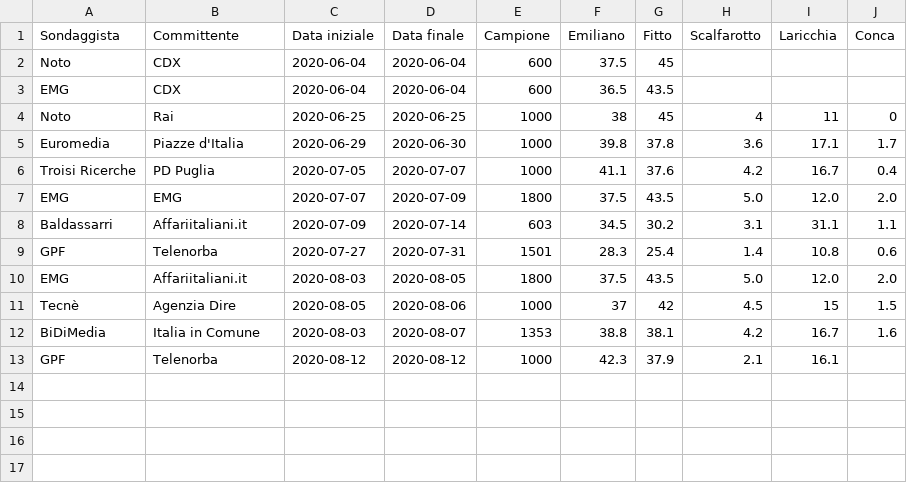
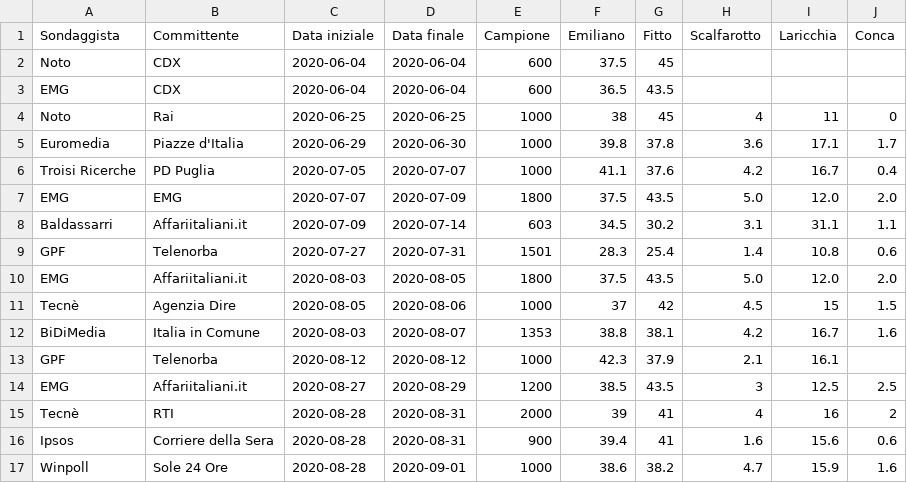
Before and after one commit to gdilella/gdilella.github.io, a CSV file: _data/puglia_polls.csv, drawn as a sheet.

```diff
--- a/_data/puglia_polls.csv
+++ b/_data/puglia_polls.csv
@@ -13 +13,5 @@ BiDiMedia,Italia in Comune,2020-08-03,2020-08-07,1353,38.8,38.1,4.2,16.7,1.6
 GPF,Telenorba,2020-08-12,2020-08-12,1000,42.3,37.9,2.1,16.1,
+EMG,Affariitaliani.it,2020-08-27,2020-08-29,1200,38.5,43.5,3,12.5,2.5
+Tecnè,RTI,2020-08-28,2020-08-31,2000,39,41,4,16,2
+Ipsos,Corriere della Sera,2020-08-28,2020-08-31,900,39.4,41,1.6,15.6,0.6
+Winpoll,Sole 24 Ore,2020-08-28,2020-09-01,1000,38.6,38.2,4.7,15.9,1.6
```
Also changed, not shown: _data/ge_polls.csv, _data/ge_trendlines.csv, 11 other files.
